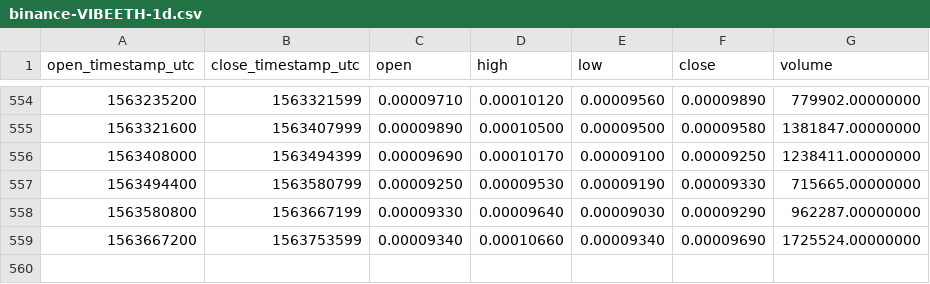
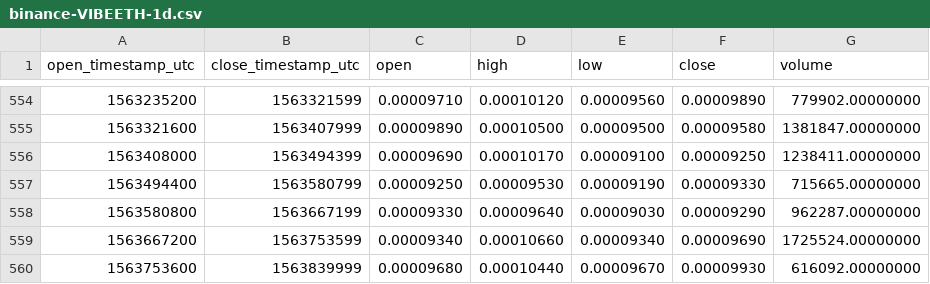
Before and after one commit to cryptobigbro/binance-VIBEETH, a CSV file: binance-VIBEETH-1d.csv, drawn as a sheet; only a part is shown, gaps mark what is left out.

Commit message:
Update OHLCV data.

```diff
--- a/binance-VIBEETH-1d.csv
+++ b/binance-VIBEETH-1d.csv
@@ -559 +559,2 @@ open_timestamp_utc,close_timestamp_utc,open,high,low,close,volume
 1563667200,1563753599,0.00009340,0.00010660,0.00009340,0.00009690,1725524.00000000
+1563753600,1563839999,0.00009680,0.00010440,0.00009670,0.00009930,616092.00000000
```
Also changed, not shown: 1 other file.
